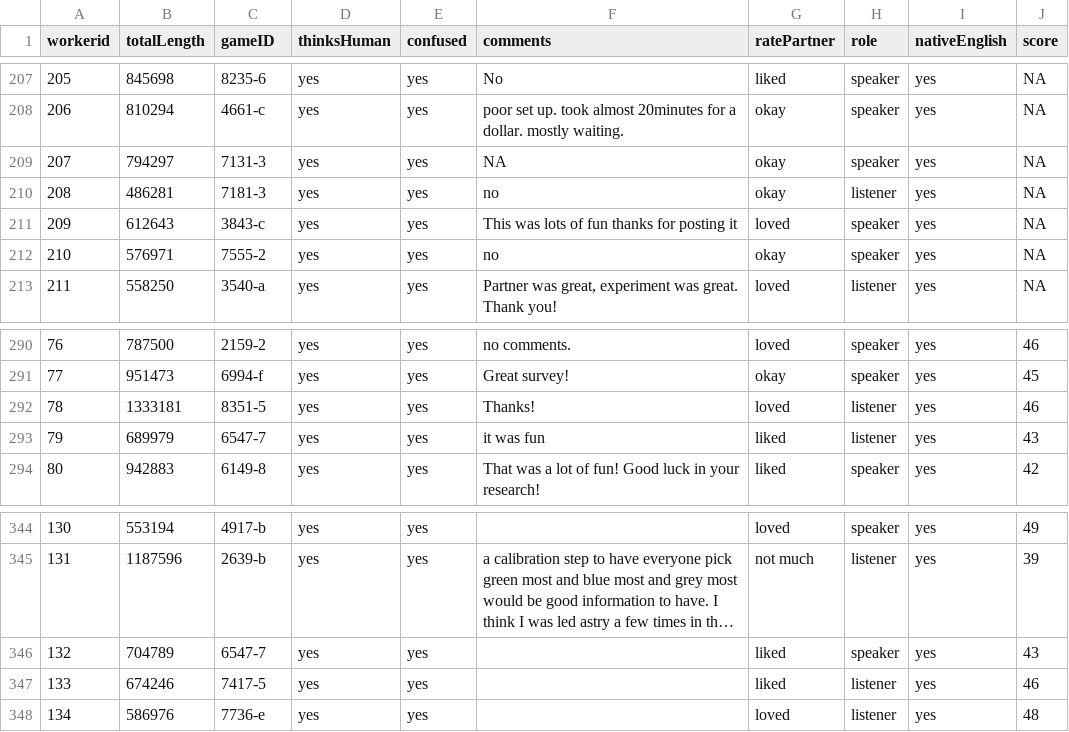
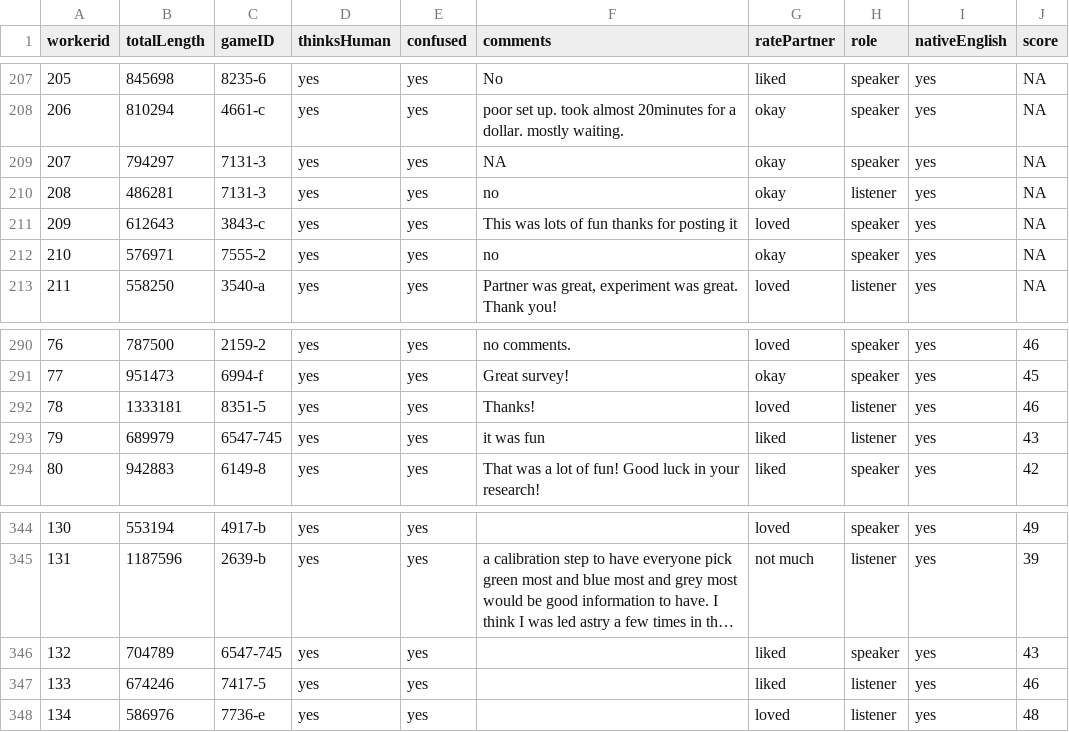
Before and after one commit to futurulus/coop-nets, a CSV file: behavioralAnalysis/humanOutput/colorReferenceSubjectInfo2.csv, drawn as a sheet; only a part is shown, gaps mark what is left out; long unchanged cells end in …; the diff names each change by its address in the sheet, - before the commit and + after, or states it on an @@ line.

Commit message:
Fix some ids

```diff
--- a/behavioralAnalysis/humanOutput/colorReferenceSubjectInfo2.csv
+++ b/behavioralAnalysis/humanOutput/colorReferenceSubjectInfo2.csv
-C210 (gameID): 7181-3
+C210 (gameID): 7131-3
-C293 (gameID): 6547-7
+C293 (gameID): 6547-745
-C346 (gameID): 6547-7
+C346 (gameID): 6547-745
```
